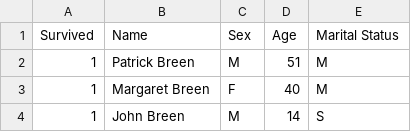
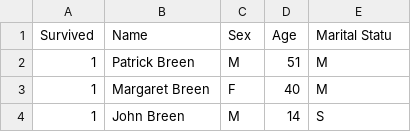
Before and after one commit to Timhpu/ML, a CSV file: donner_party1.csv, drawn as a sheet; only a part is shown.

Commit message:
Update donner_party1.csv
Lab#3

```diff
--- a/donner_party1.csv
+++ b/donner_party1.csv
@@ -1,2 +1,2 @@
-Survived,Name,Sex,Age,Marital Status
+Survived,Name,Sex,Age,Marital Statu
 1,Patrick Breen,M,51,M
```
